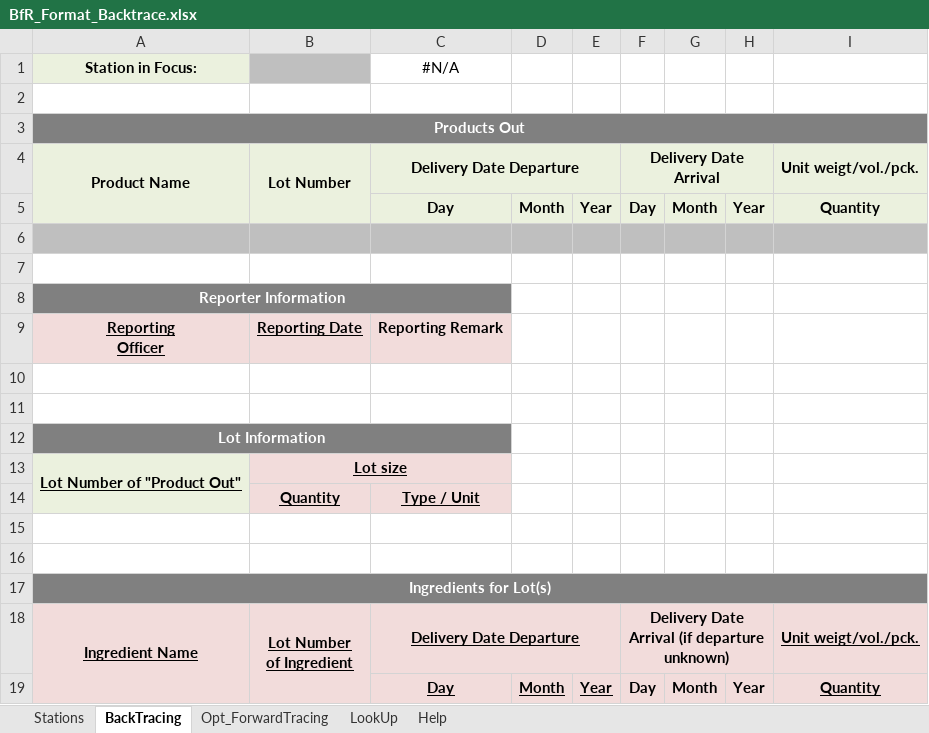
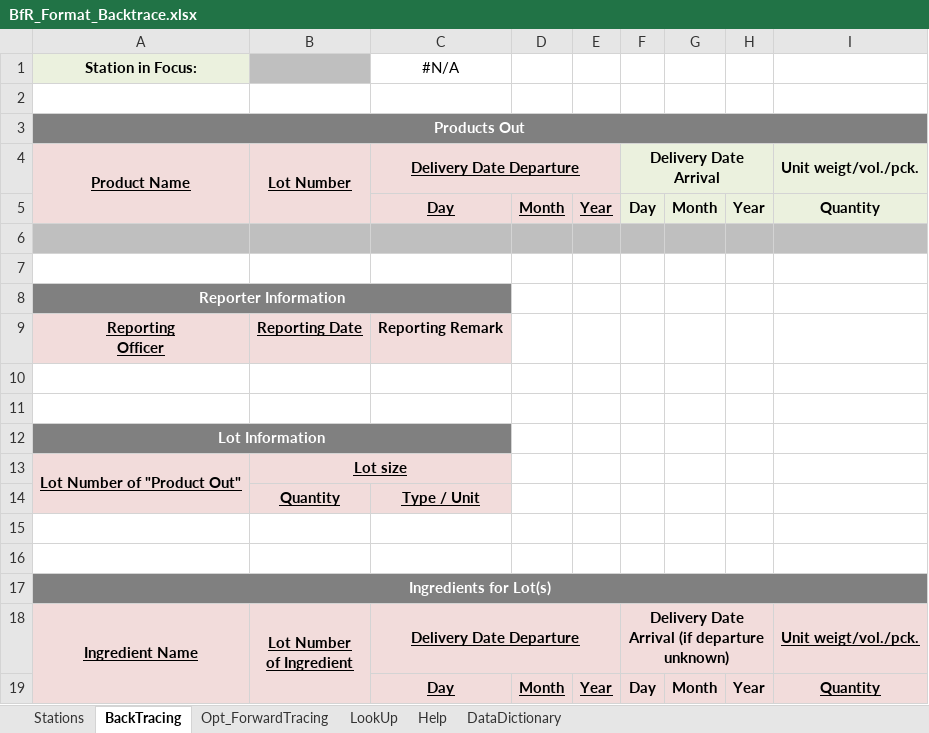
Before and after one commit to SiLeBAT/BfROpenLab, an Excel workbook: de.bund.bfr.knime.openkrise.db/src/de/bund/bfr/knime/openkrise/db/imports/custom/bfrnewformat/BfR_Format_Backtrace.xlsx, sheet BackTracing, drawn as a sheet; only a part is shown; values as stored, in another font and other column widths than the file's, no borders; the diff names each change by its address in the sheet, - before the commit and + after, or states it on an @@ line.

```diff
--- a/de.bund.bfr.knime.openkrise.db/src/de/bund/bfr/knime/openkrise/db/imports/custom/bfrnewformat/BfR_Format_Backtrace.xlsx (sheet BackTracing)
+++ b/de.bund.bfr.knime.openkrise.db/src/de/bund/bfr/knime/openkrise/db/imports/custom/bfrnewformat/BfR_Format_Backtrace.xlsx (sheet BackTracing)
+sheet tab: DataDictionary
-A4:C4 underline: off
+A4:C4 underline: on
-D4:E4 fill: none
+D4:E4 fill: #F2DCDB
-A5:B5 fill: none
+A5:B5 fill: #F2DCDB
-C5:E5 underline: off
+C5:E5 underline: on
```
Also changed, not shown: sheet Opt_ForwardTracing, sheet Help, 4 other files.
